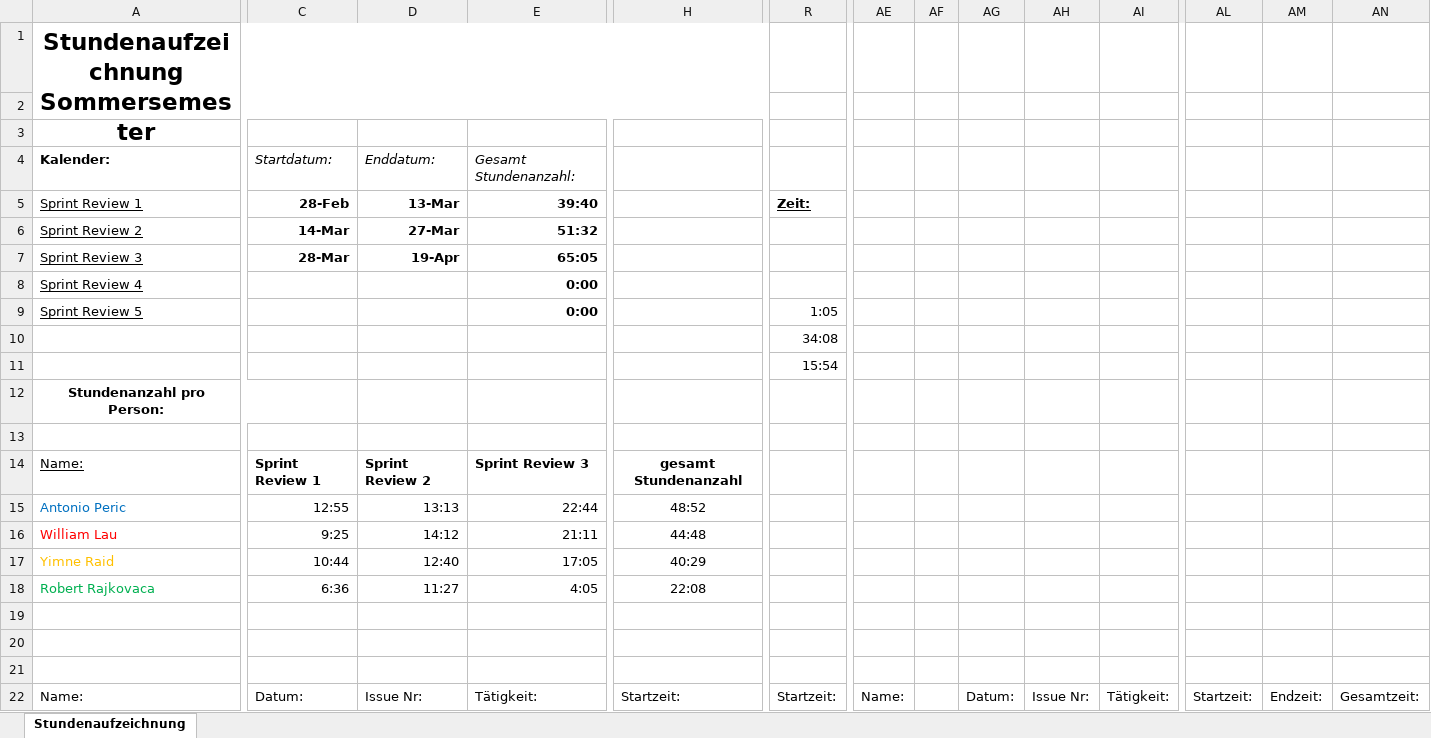
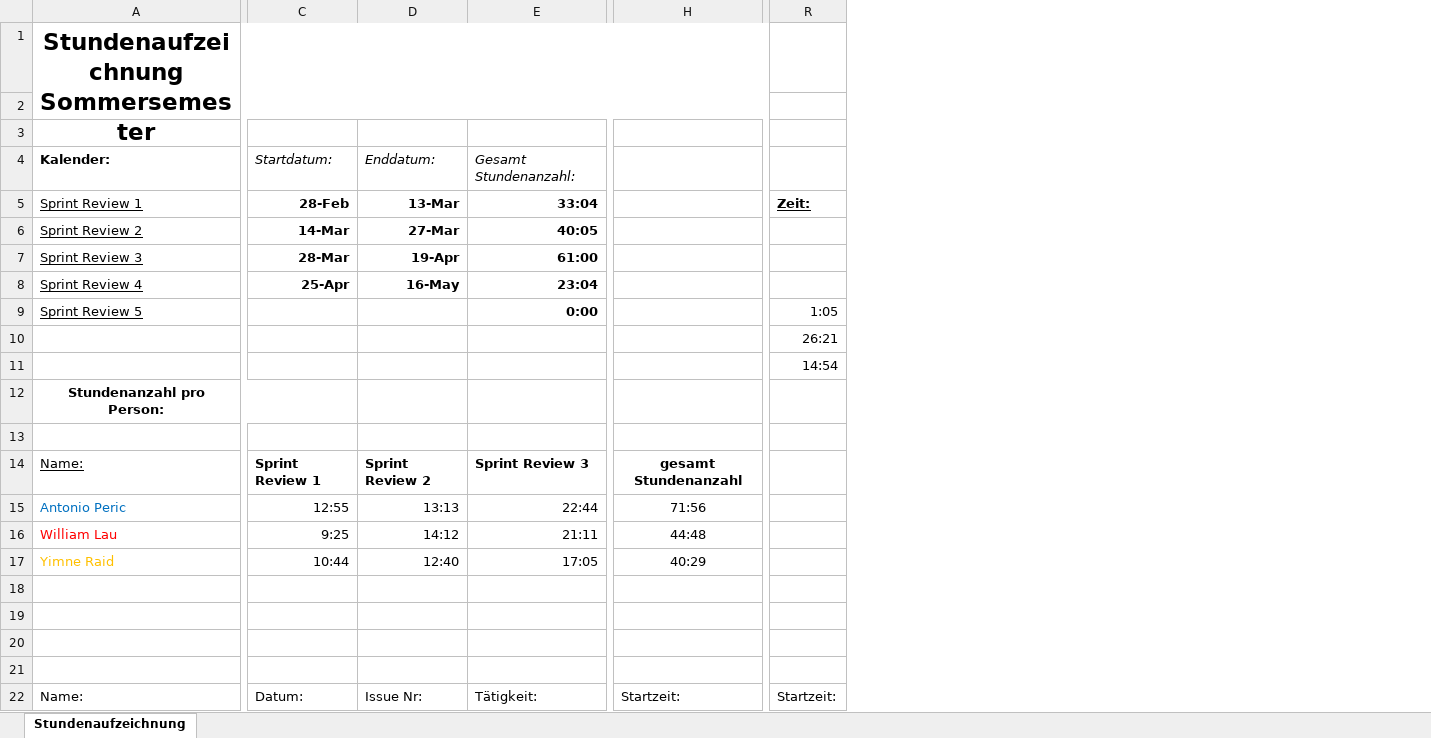
Before and after one commit to Team-Webshop-Jasmin/WebshopJasmin, an Excel workbook: Dokumente/Sundenauzeichnung_Sommersemester.xlsx, sheet Stundenaufzeichnung, drawn as a sheet; only a part is shown, gaps mark what is left out; values as stored, in another font and other column widths than the file's, no borders; removed rows and columns are numbered as before the commit, all else as after; rows hold the shown columns only; the diff covers the shown part only; the diff names each change by its address in the sheet, - before the commit and + after, or states it on an @@ line.

```diff
--- a/Dokumente/Sundenauzeichnung_Sommersemester.xlsx (sheet Stundenaufzeichnung)
+++ b/Dokumente/Sundenauzeichnung_Sommersemester.xlsx (sheet Stundenaufzeichnung)
-column AE, row 22: Name:
-column AF, empty
-column AG, row 22: Datum:
-column AH, row 22: Issue Nr:
-column AI, row 22: Tätigkeit:
-column AL, row 22: Startzeit:
-column AM, row 22: Endzeit:
-column AN, row 22: Gesamtzeit:
-E5: 39:40
+E5: 33:04
-E6: 51:32
+E6: 40:05
-E7: 65:05
+E7: 61:00
-C8: (empty)
+C8: 25-Apr
-D8: (empty)
+D8: 16-May
-E8: 0:00
+E8: 23:04
-R10: 34:08
+R10: 26:21
-R11: 15:54
+R11: 14:54
-H15: 48:52
+H15: 71:56
-row 18: Robert Rajkovaca | 6:36 | 11:27 | 4:05 | 22:08
+row 18: (empty)
```
Also changed, not shown: 13 added rows, 1 removed row, 2 removed columns and 2 edited cells elsewhere in this sheet, formulas that keep their value.
